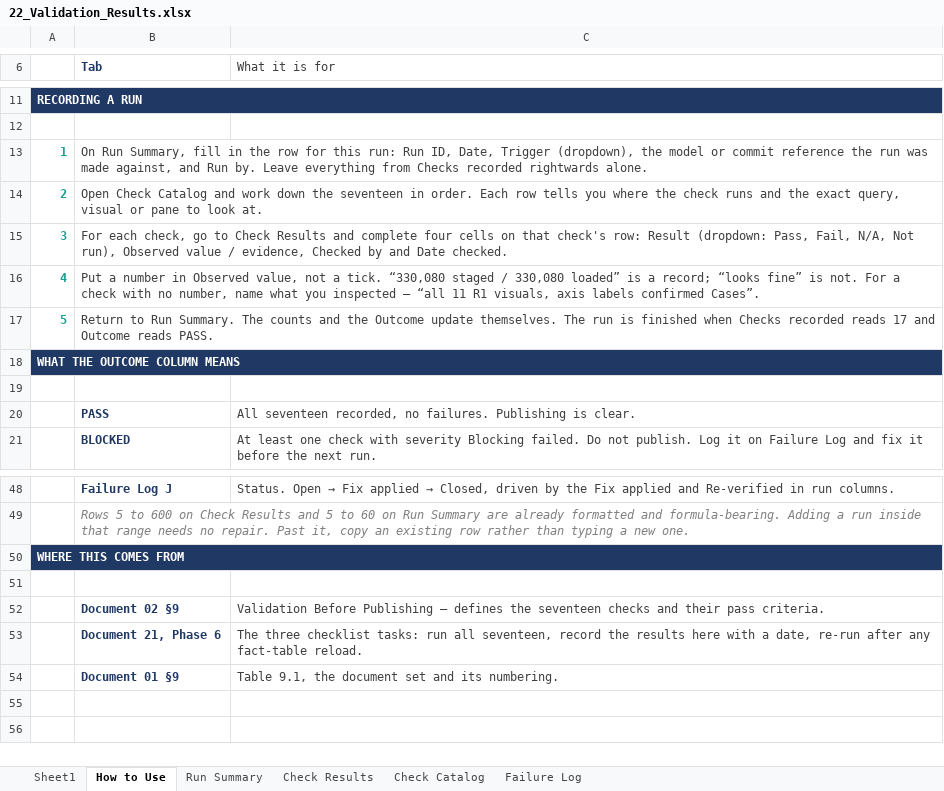
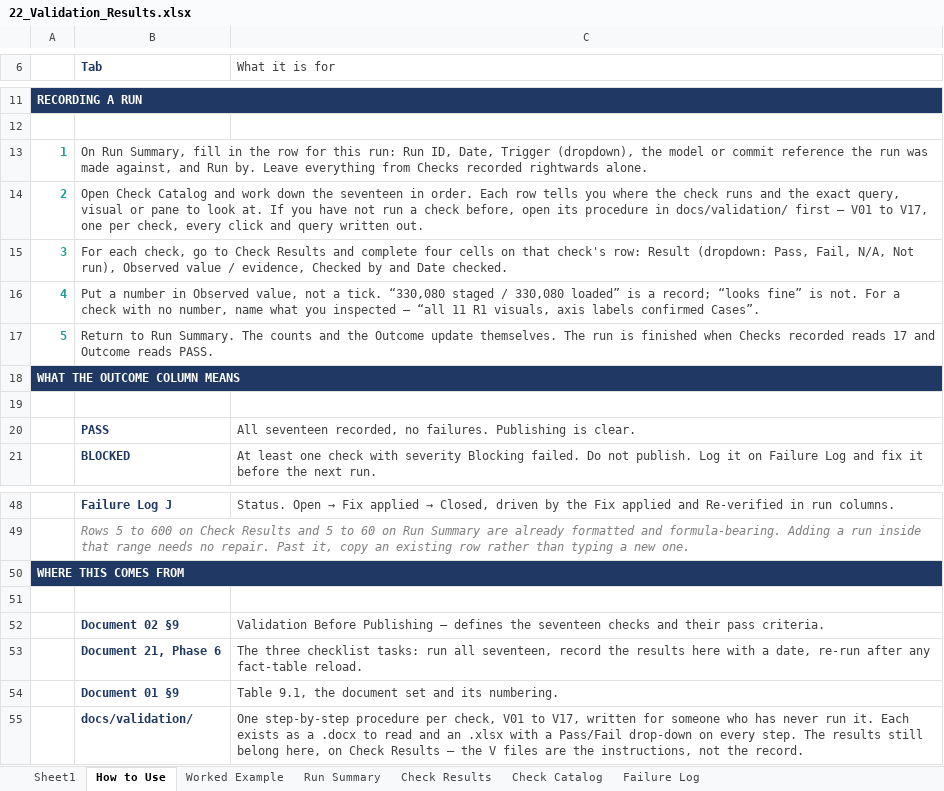
Before and after one commit to EvyLynne/retail-sector-health, an Excel workbook: docs/22_Validation_Results.xlsx, sheet How to Use, drawn as a sheet; only a part is shown, gaps mark what is left out; values as stored, in another font and other column widths than the file's, no borders; the diff names each change by its address in the sheet, - before the commit and + after, or states it on an @@ line.

Commit message:
added verification steps and created folder

```diff
--- a/docs/22_Validation_Results.xlsx (sheet How to Use)
+++ b/docs/22_Validation_Results.xlsx (sheet How to Use)
+sheet tab: Worked Example
-B14 (Tab): …look at.
+B14 (Tab): …look at. If you have not run a check before, open its procedure in docs/validation/ first — V01 to V17, one per check, every click and query written out.
+row 55:  | docs/validation/ | One step-by-step procedure per check, V01 to V17, written for someone who has never run it. Each exists as a .docx to read and an .xlsx with a Pass/Fail drop-down on every step. The results still belong here, on Check Results — the V files are the instructions, not the record.
```
Also changed, not shown: sheet Run Summary, sheet Failure Log, sheet Check Catalog, docs/26_Validation_Timing_Checklist.xlsx, 39 other files.
